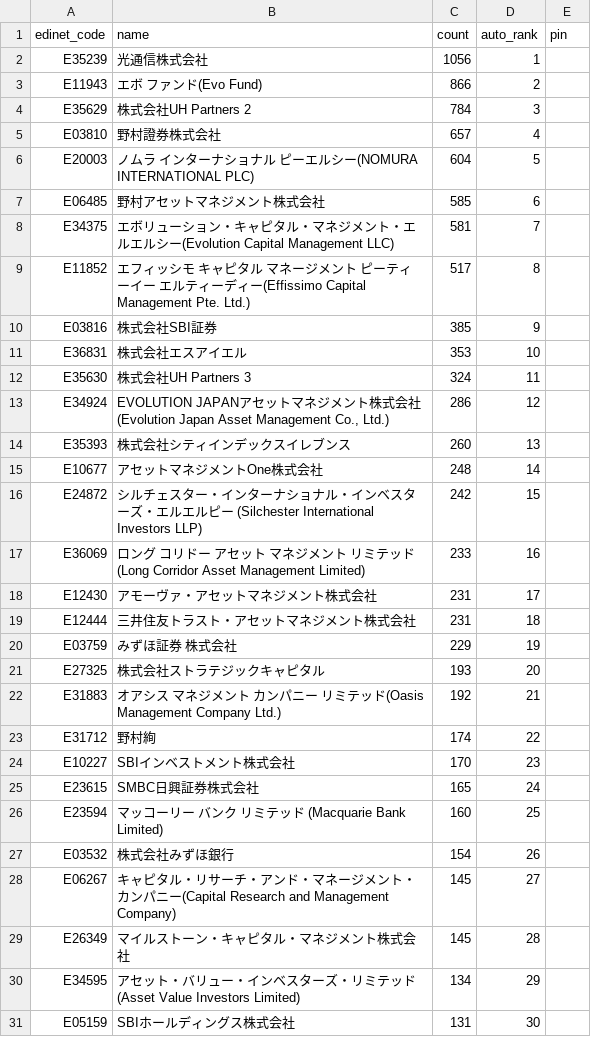
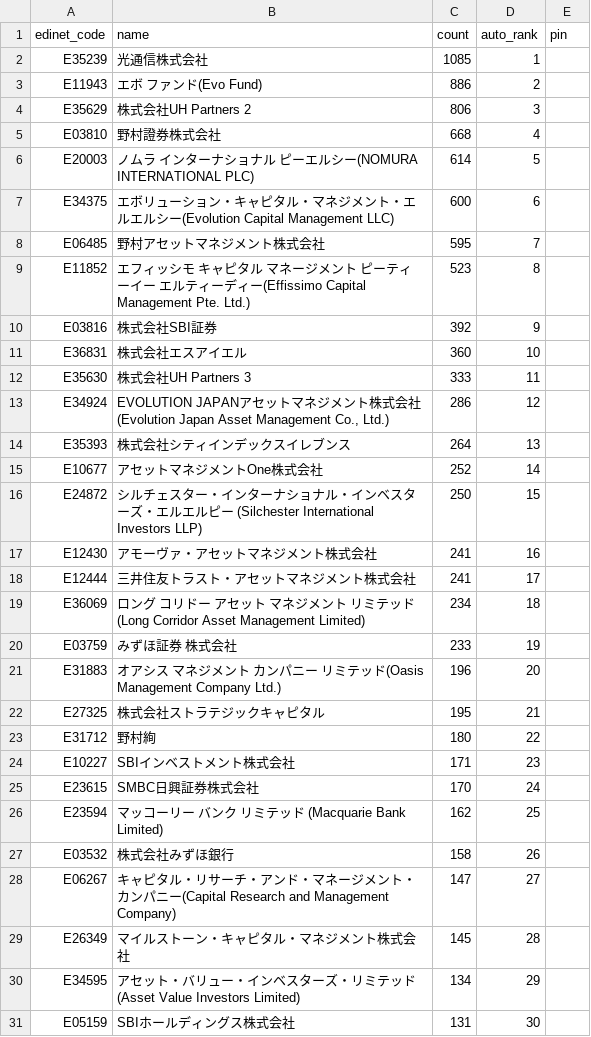
Before and after one commit to oo12takemaru-create/stock-trading-, a CSV file: data/holders_featured.csv, drawn as a sheet; only a part is shown; the diff covers the shown part only.

```diff
--- a/data/holders_featured.csv
+++ b/data/holders_featured.csv
@@ -1,29 +1,29 @@
 edinet_code,name,count,auto_rank,pin
-E35239,光通信株式会社,1056,1,
-E11943,エボ ファンド(Evo Fund),866,2,
-E35629,株式会社UH Partners 2,784,3,
-E03810,野村證券株式会社,657,4,
-E20003,ノムラ インターナショナル ピーエルシー(NOMURA INTERNATIONAL PLC),604,5,
-E06485,野村アセットマネジメント株式会社,585,6,
-E34375,エボリューション・キャピタル・マネジメント・エルエルシー(Evolution Capital Management LLC),581,7,
-E11852,エフィッシモ キャピタル マネージメント ピーティーイー エルティーディー(Effissimo Capital Management Pte. Ltd.),517,8,
-E03816,株式会社SBI証券,385,9,
-E36831,株式会社エスアイエル,353,10,
-E35630,株式会社UH Partners 3,324,11,
+E35239,光通信株式会社,1085,1,
+E11943,エボ ファンド(Evo Fund),886,2,
+E35629,株式会社UH Partners 2,806,3,
+E03810,野村證券株式会社,668,4,
+E20003,ノムラ インターナショナル ピーエルシー(NOMURA INTERNATIONAL PLC),614,5,
+E34375,エボリューション・キャピタル・マネジメント・エルエルシー(Evolution Capital Management LLC),600,6,
+E06485,野村アセットマネジメント株式会社,595,7,
+E11852,エフィッシモ キャピタル マネージメント ピーティーイー エルティーディー(Effissimo Capital Management Pte. Ltd.),523,8,
+E03816,株式会社SBI証券,392,9,
+E36831,株式会社エスアイエル,360,10,
+E35630,株式会社UH Partners 3,333,11,
 E34924,"EVOLUTION JAPANアセットマネジメント株式会社(Evolution Japan Asset Management Co., Ltd.)",286,12,
-E35393,株式会社シティインデックスイレブンス,260,13,
-E10677,アセットマネジメントOne株式会社,248,14,
-E24872,シルチェスター・インターナショナル・インベスターズ・エルエルピー (Silchester International Investors LLP),242,15,
-E36069,ロング コリドー アセット マネジメント リミテッド(Long Corridor Asset Management Limited),233,16,
-E12430,アモーヴァ・アセットマネジメント株式会社,231,17,
-E12444,三井住友トラスト・アセットマネジメント株式会社,231,18,
-E03759,みずほ証券 株式会社,229,19,
-E27325,株式会社ストラテジックキャピタル,193,20,
-E31883,オアシス マネジメント カンパニー リミテッド(Oasis Management Company Ltd.),192,21,
-E31712,野村絢,174,22,
-E10227,SBIインベストメント株式会社,170,23,
-E23615,SMBC日興証券株式会社,165,24,
-E23594,マッコーリー バンク リミテッド (Macquarie Bank Limited),160,25,
-E03532,株式会社みずほ銀行,154,26,
-E06267,キャピタル・リサーチ・アンド・マネージメント・カンパニー(Capital Research and Management Company),145,27,
+E35393,株式会社シティインデックスイレブンス,264,13,
+E10677,アセットマネジメントOne株式会社,252,14,
+E24872,シルチェスター・インターナショナル・インベスターズ・エルエルピー (Silchester International Investors LLP),250,15,
+E12430,アモーヴァ・アセットマネジメント株式会社,241,16,
+E12444,三井住友トラスト・アセットマネジメント株式会社,241,17,
+E36069,ロング コリドー アセット マネジメント リミテッド(Long Corridor Asset Management Limited),234,18,
+E03759,みずほ証券 株式会社,233,19,
+E31883,オアシス マネジメント カンパニー リミテッド(Oasis Management Company Ltd.),196,20,
+E27325,株式会社ストラテジックキャピタル,195,21,
+E31712,野村絢,180,22,
+E10227,SBIインベストメント株式会社,171,23,
+E23615,SMBC日興証券株式会社,170,24,
+E23594,マッコーリー バンク リミテッド (Macquarie Bank Limited),162,25,
+E03532,株式会社みずほ銀行,158,26,
+E06267,キャピタル・リサーチ・アンド・マネージメント・カンパニー(Capital Research and Management Company),147,27,
 E26349,マイルストーン・キャピタル・マネジメント株式会社,145,28,
```
Also changed, not shown: 6 added rows, 6 removed rows and 18 edited cells elsewhere in this file, 2 other files.
